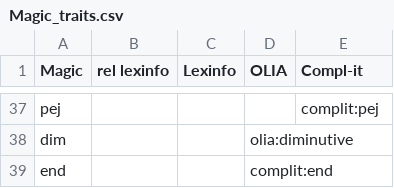
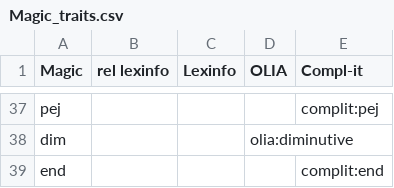
Before and after one commit to klab-ilc-cnr/Tables-for-mapping-of-Italian-lexicon-CompL-it, a CSV file: Magic_traits.csv, drawn as a sheet; only a part is shown, gaps mark what is left out.

Commit message:
Update Magic_traits.csv

```diff
--- a/Magic_traits.csv
+++ b/Magic_traits.csv
@@ -38,2 +38,2 @@ pej,,,,complit:pej
 dim,,,olia:diminutive,
-end,,,complit:end
+end,,,,complit:end
```
